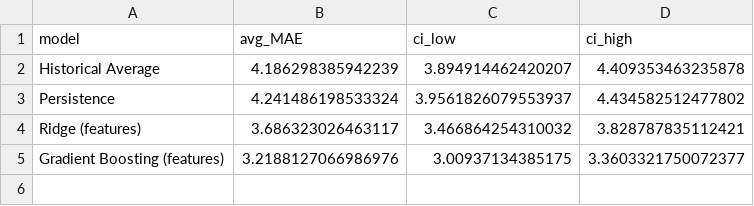
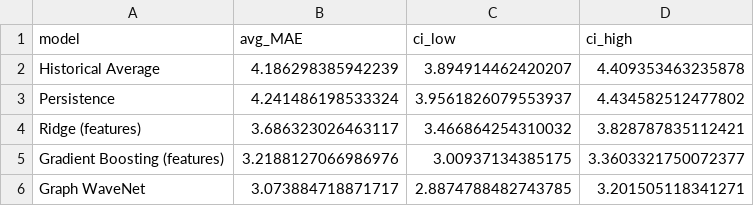
Before and after one commit to deepanshu-sharma425/aml_project, a CSV file: results/tables/bootstrap_ci.csv, drawn as a sheet.

```diff
--- a/results/tables/bootstrap_ci.csv
+++ b/results/tables/bootstrap_ci.csv
@@ -5 +5,2 @@ Ridge (features),3.686323026463117,3.466864254310032,3.828787835112421
 Gradient Boosting (features),3.2188127066986976,3.00937134385175,3.3603321750072377
+Graph WaveNet,3.073884718871717,2.8874788482743785,3.201505118341271
```
Also changed, not shown: results/tables/diebold_mariano.csv, results/tables/main_results.csv, 26 other files.
